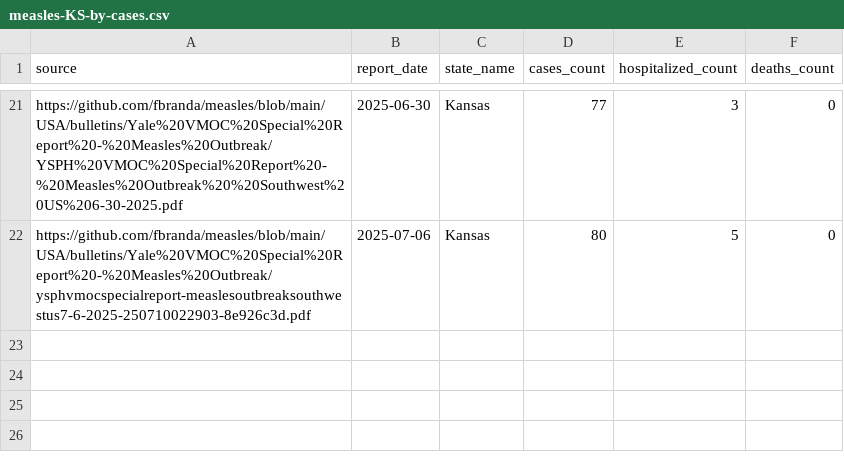
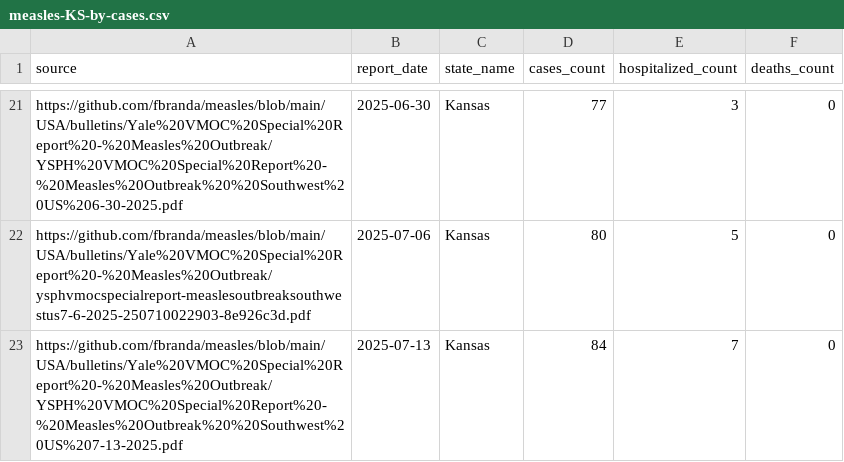
Before and after one commit to fbranda/measles, a CSV file: USA/data/2025/State/Kansas/measles-KS-by-cases.csv, drawn as a sheet; only a part is shown, gaps mark what is left out; the diff names each change by its address in the sheet, - before the commit and + after, or states it on an @@ line.

```diff
--- a/USA/data/2025/State/Kansas/measles-KS-by-cases.csv
+++ b/USA/data/2025/State/Kansas/measles-KS-by-cases.csv
+row 23: https://github.com/fbranda/measles/blob/main/USA/bulletins/Yale%20VMOC%20Special%20Report%20-%20Measles%20Outbreak/YSPH%20VMOC%20Special%20Report%20-%20Measles%20Outbreak%20%20Southwest%20US%207-13-2025.pdf | 2025-07-13 | Kansas | 84 | 7 | 0
```
Also changed, not shown: USA/data/2025/State/Kansas/measles-KS-by-age.csv, USA/data/2025/State/Kansas/measles-KS-by-county.csv, 2 other files.
